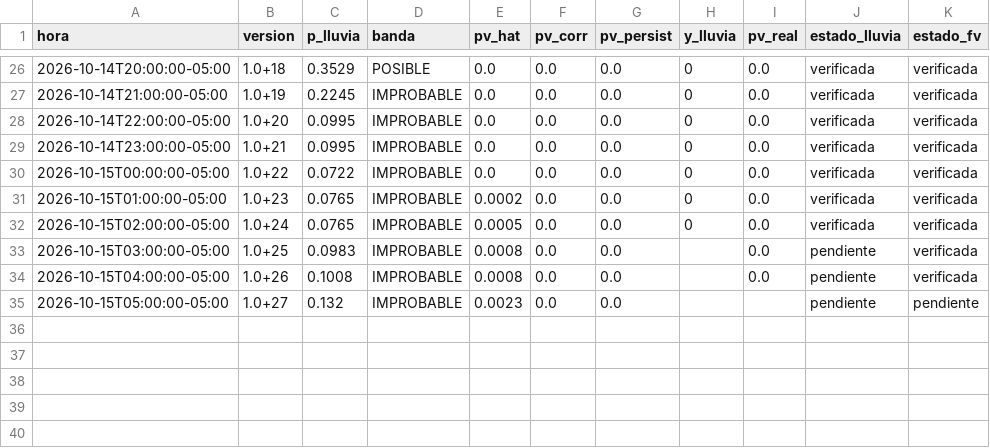
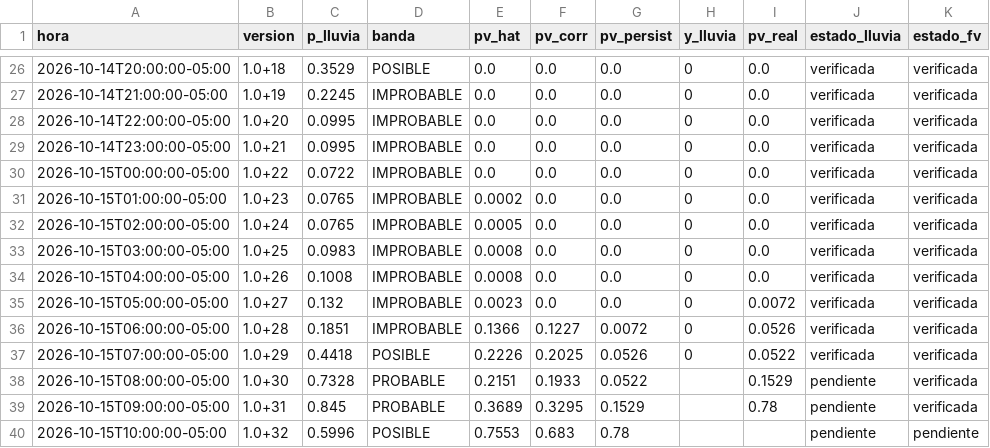
Before and after one commit to Andresp1412/estancioncita-aurea, a CSV file: data/predicciones.csv, drawn as a sheet; only a part is shown, gaps mark what is left out.

```diff
--- a/data/predicciones.csv
+++ b/data/predicciones.csv
@@ -32,4 +32,9 @@ hora,version,p_lluvia,banda,pv_hat,pv_corr,pv_persist,y_lluvia,pv_real,estado_ll
 2026-10-15T02:00:00-05:00,1.0+24,0.0765,IMPROBABLE,0.0005,0.0,0.0,0,0.0,verificada,verificada
-2026-10-15T03:00:00-05:00,1.0+25,0.0983,IMPROBABLE,0.0008,0.0,0.0,,0.0,pendiente,verificada
-2026-10-15T04:00:00-05:00,1.0+26,0.1008,IMPROBABLE,0.0008,0.0,0.0,,0.0,pendiente,verificada
-2026-10-15T05:00:00-05:00,1.0+27,0.132,IMPROBABLE,0.0023,0.0,0.0,,,pendiente,pendiente
+2026-10-15T03:00:00-05:00,1.0+25,0.0983,IMPROBABLE,0.0008,0.0,0.0,0,0.0,verificada,verificada
+2026-10-15T04:00:00-05:00,1.0+26,0.1008,IMPROBABLE,0.0008,0.0,0.0,0,0.0,verificada,verificada
+2026-10-15T05:00:00-05:00,1.0+27,0.132,IMPROBABLE,0.0023,0.0,0.0,0,0.0072,verificada,verificada
+2026-10-15T06:00:00-05:00,1.0+28,0.1851,IMPROBABLE,0.1366,0.1227,0.0072,0,0.0526,verificada,verificada
+2026-10-15T07:00:00-05:00,1.0+29,0.4418,POSIBLE,0.2226,0.2025,0.0526,0,0.0522,verificada,verificada
+2026-10-15T08:00:00-05:00,1.0+30,0.7328,PROBABLE,0.2151,0.1933,0.0522,,0.1529,pendiente,verificada
+2026-10-15T09:00:00-05:00,1.0+31,0.845,PROBABLE,0.3689,0.3295,0.1529,,0.78,pendiente,verificada
+2026-10-15T10:00:00-05:00,1.0+32,0.5996,POSIBLE,0.7553,0.683,0.78,,,pendiente,pendiente
```
Also changed, not shown: data/observaciones.csv, 4 other files.
